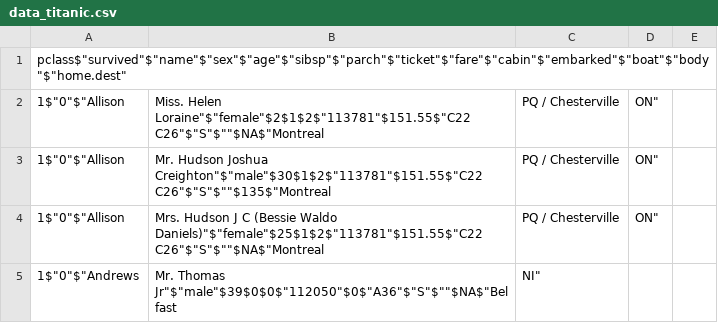
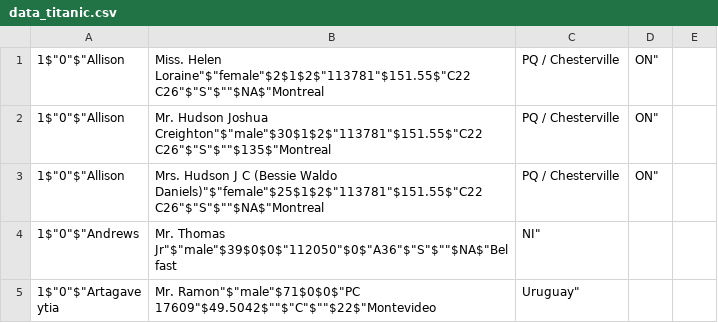
Before and after one commit to ybenoit/hands-on-breizhcamp-2015, a CSV file: notebook/data/data_titanic.csv, drawn as a sheet; only a part is shown; the shorter side is filled out with more unchanged rows.

Commit message:
Change notebook

```diff
--- a/notebook/data/data_titanic.csv
+++ b/notebook/data/data_titanic.csv
@@ -1,2 +1 @@
-"pclass"$"survived"$"name"$"sex"$"age"$"sibsp"$"parch"$"ticket"$"fare"$"cabin"$"embarked"$"boat"$"body"$"home.dest"
 "1"$"0"$"Allison, Miss. Helen Loraine"$"female"$2$1$2$"113781"$151.55$"C22 C26"$"S"$""$NA$"Montreal, PQ / Chesterville, ON"
```
Also changed, not shown: 54 other files.
